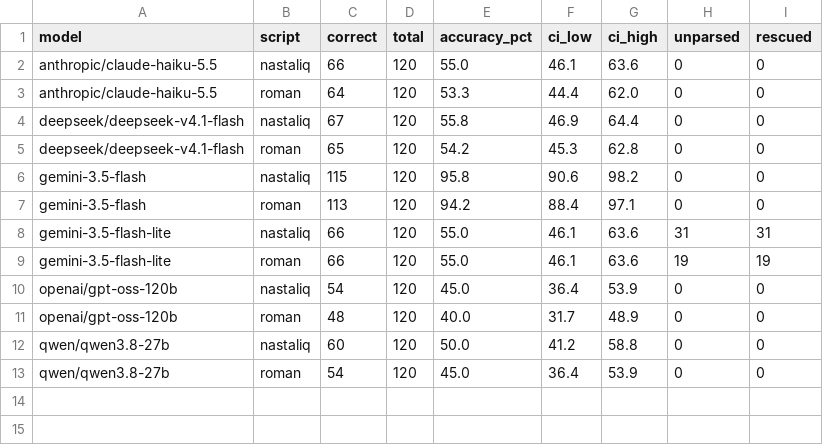
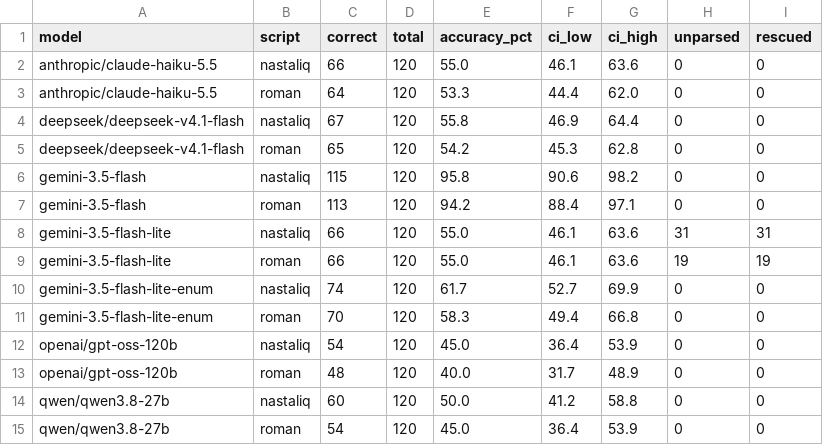
Before and after one commit to ahmed-ajaz17/Kashmiri-Proverb-Evaluation, a CSV file: results/summary_mcq.csv, drawn as a sheet.

Commit message:
Add Flash-Lite letter-only results

```diff
--- a/results/summary_mcq.csv
+++ b/results/summary_mcq.csv
@@ -9,2 +9,4 @@ gemini-3.5-flash-lite,nastaliq,66,120,55.0,46.1,63.6,31,31
 gemini-3.5-flash-lite,roman,66,120,55.0,46.1,63.6,19,19
+gemini-3.5-flash-lite-enum,nastaliq,74,120,61.7,52.7,69.9,0,0
+gemini-3.5-flash-lite-enum,roman,70,120,58.3,49.4,66.8,0,0
 openai/gpt-oss-120b,nastaliq,54,120,45.0,36.4,53.9,0,0
```
Also changed, not shown: 5 other files.
